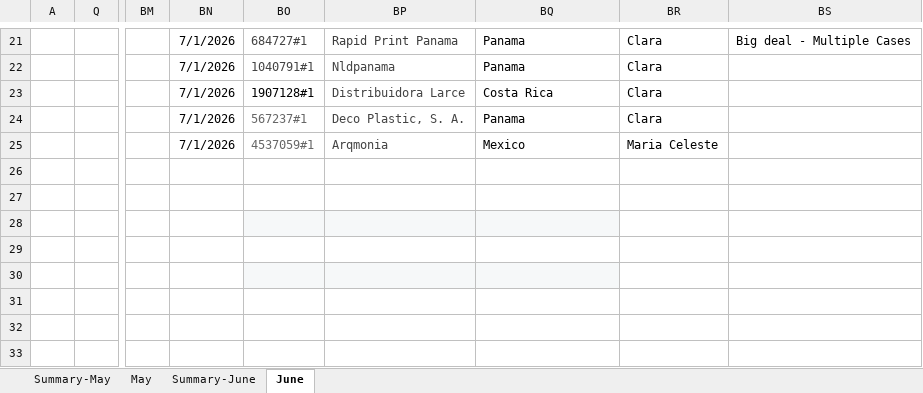
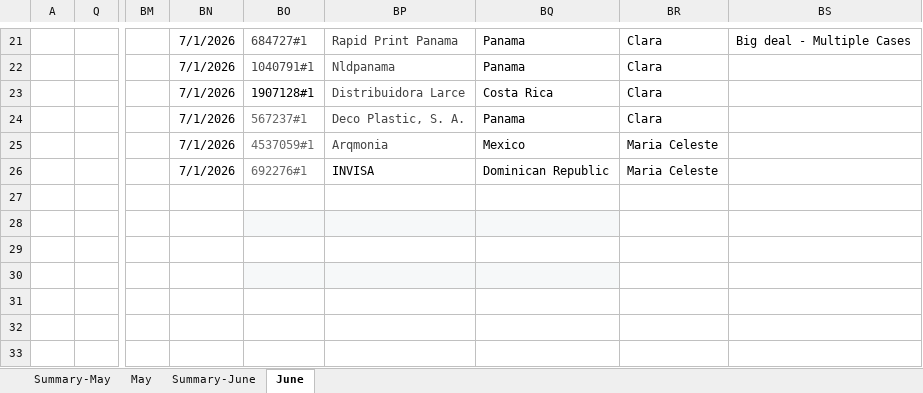
Before and after one commit to Jesus-Ameneiro/latam-dashboard, an Excel workbook: data/LATAM_Internal_Case_Revision.xlsx, sheet June, drawn as a sheet; only a part is shown, gaps mark what is left out; values as stored, in another font and other column widths than the file's, no borders; charts and pictures and conditional formats and table styles not drawn; the diff names each change by its address in the sheet, - before the commit and + after, or states it on an @@ line.

Commit message:
Auto-upload: LATAM Case Revision xlsx [2026-07-01 19:34]

```diff
--- a/data/LATAM_Internal_Case_Revision.xlsx (sheet June)
+++ b/data/LATAM_Internal_Case_Revision.xlsx (sheet June)
-BN26: (empty)
+BN26: 7/1/2026
-BO26: (empty)
+BO26: 692276#1
-BP26: (empty)
+BP26: INVISA
-BQ26: (empty)
+BQ26: Dominican Republic
-BR26: (empty)
+BR26: Maria Celeste
```
Also changed, not shown: sheet Summary-June.
